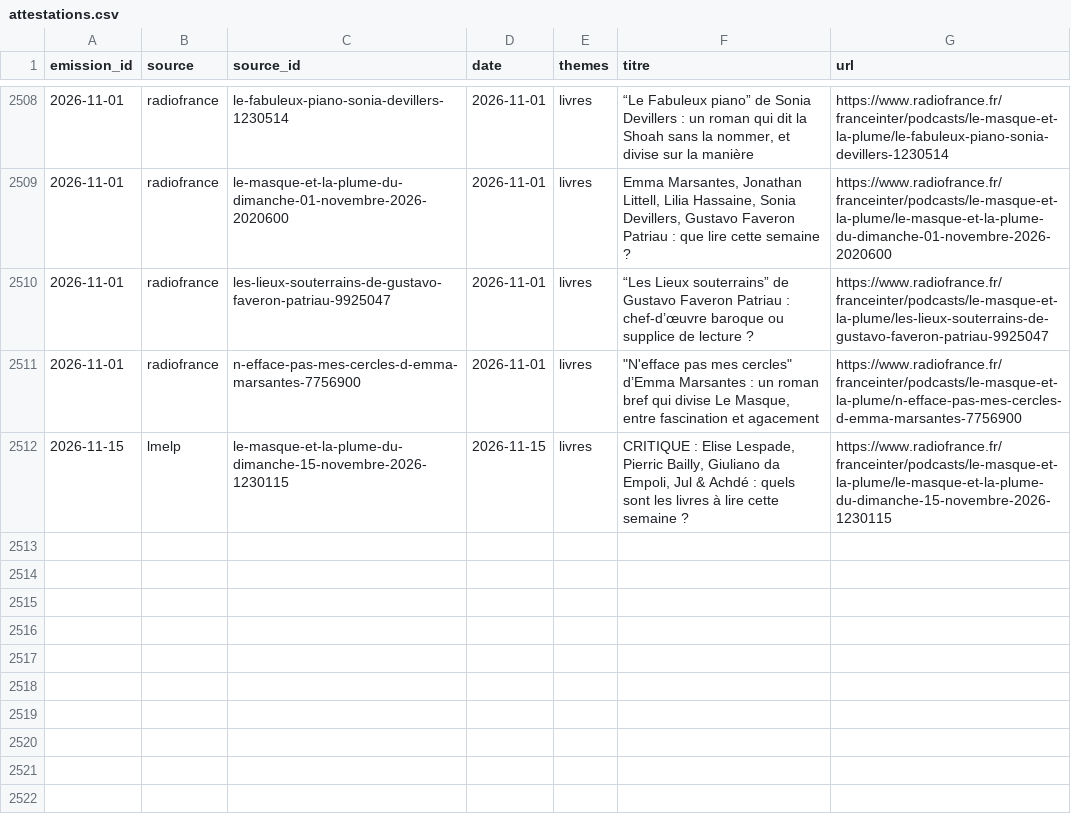
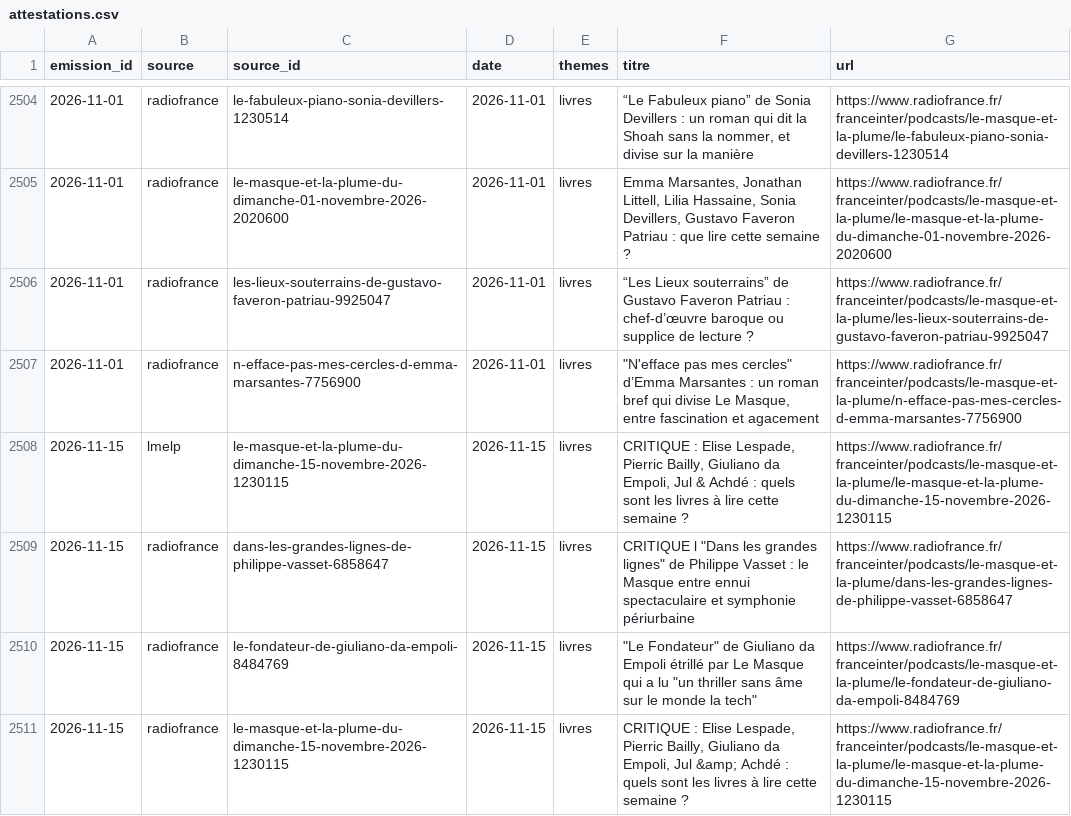
Before and after one commit to castorfou/lmelp-pap, a CSV file: data/processed/attestations.csv, drawn as a sheet; only a part is shown, gaps mark what is left out; the diff covers the shown part only; the diff names each change by its address in the sheet, - before the commit and + after, or states it on an @@ line.

```diff
--- a/data/processed/attestations.csv
+++ b/data/processed/attestations.csv
+row 2509: 2026-11-15 | radiofrance | dans-les-grandes-lignes-de-philippe-vasset-6858647 | 2026-11-15 | livres | CRITIQUE l "Dans les grandes lignes" de Philippe Vasset : le Masque entre ennui spectaculaire et symphonie périurbaine | https://www.radiofrance.fr/franceinter/podcasts/le-masque-et-la-plume/dans-les-grandes-lignes-de-philippe-vasset-6858647
+row 2510: 2026-11-15 | radiofrance | le-fondateur-de-giuliano-da-empoli-8484769 | 2026-11-15 | livres | "Le Fondateur" de Giuliano da Empoli étrillé par Le Masque qui a lu "un thriller sans âme sur le monde la tech" | https://www.radiofrance.fr/franceinter/podcasts/le-masque-et-la-plume/le-fondateur-de-giuliano-da-empoli-8484769
+row 2511: 2026-11-15 | radiofrance | le-masque-et-la-plume-du-dimanche-15-novembre-2026-1230115 | 2026-11-15 | livres | CRITIQUE : Elise Lespade, Pierric Bailly, Giuliano da Empoli, Jul &amp; Achdé : quels sont les livres à lire cette semaine ? | https://www.radiofrance.fr/franceinter/podcasts/le-masque-et-la-plume/le-masque-et-la-plume-du-dimanche-15-novembre-2026-1230115
```
Also changed, not shown: 3 added rows and 4 removed rows elsewhere in this file, data/processed/arbitrages.csv, data/processed/doutes.csv, 2 other files.
